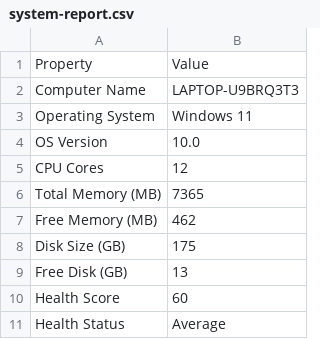
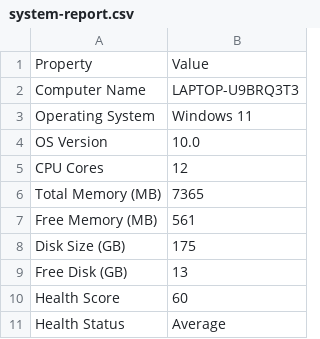
Before and after one commit to masterfrac/JarvisDev, a CSV file: reports/system-report.csv, drawn as a sheet.

```diff
--- a/reports/system-report.csv
+++ b/reports/system-report.csv
@@ -6,3 +6,3 @@ CPU Cores,12
 Total Memory (MB),7365
-Free Memory (MB),462
+Free Memory (MB),561
 Disk Size (GB),175
```
Also changed, not shown: 6 other files.
